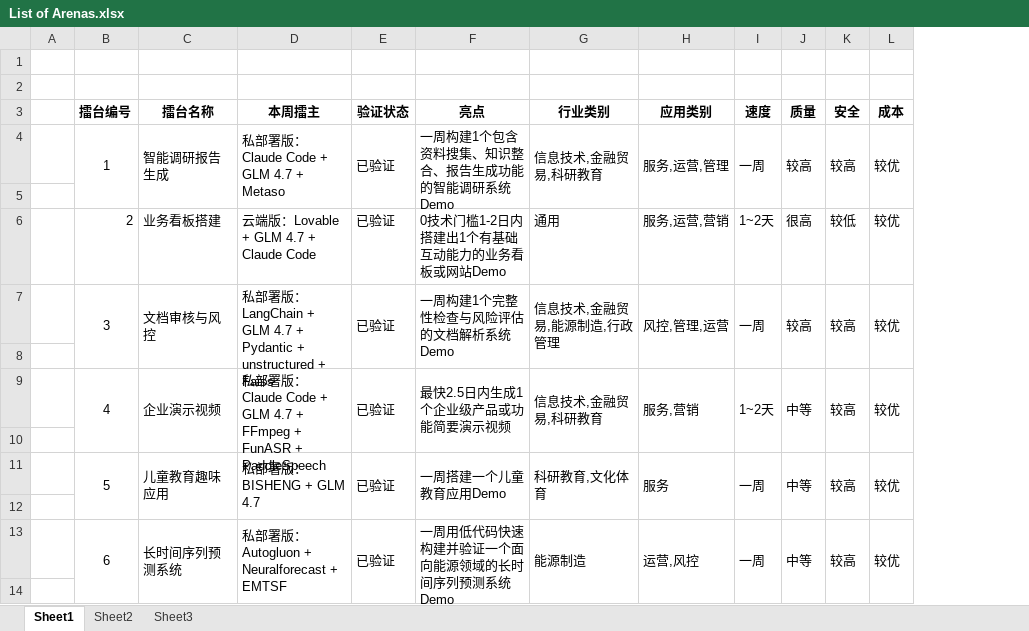
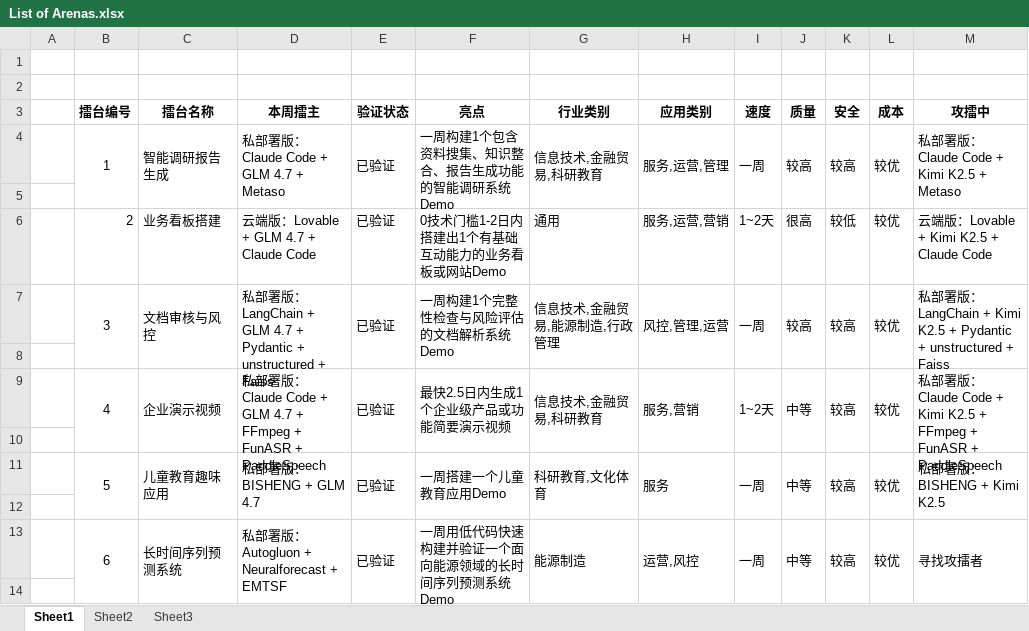
Before and after one commit to THU-ZJAI/rwai-arena-v2.1, an Excel workbook: Content/Arena/List of Arenas.xlsx, sheet Sheet1, drawn as a sheet; only a part is shown; values as stored, in another font and other column widths than the file's, no borders; the diff names each change by its address in the sheet, - before the commit and + after, or states it on an @@ line.

```diff
--- a/Content/Arena/List of Arenas.xlsx (sheet Sheet1)
+++ b/Content/Arena/List of Arenas.xlsx (sheet Sheet1)
+column M (攻擂中), rows 4-13: 私部署版：Claude Code + Kimi K2.5 + Metaso |  | 云端版：Lovable + Kimi K2.5 + Claude Code | 私部署版：LangChain + Kimi K2.5 + Pydantic + unstructured + Faiss |  | 私部署版：Claude Code + Kimi K2.5 + FFmpeg + FunASR + PaddleSpeech |  | 私部署版：BISHENG + Kimi K2.5 |  | 寻找攻擂者
```
Also changed, not shown: 20 other files.
